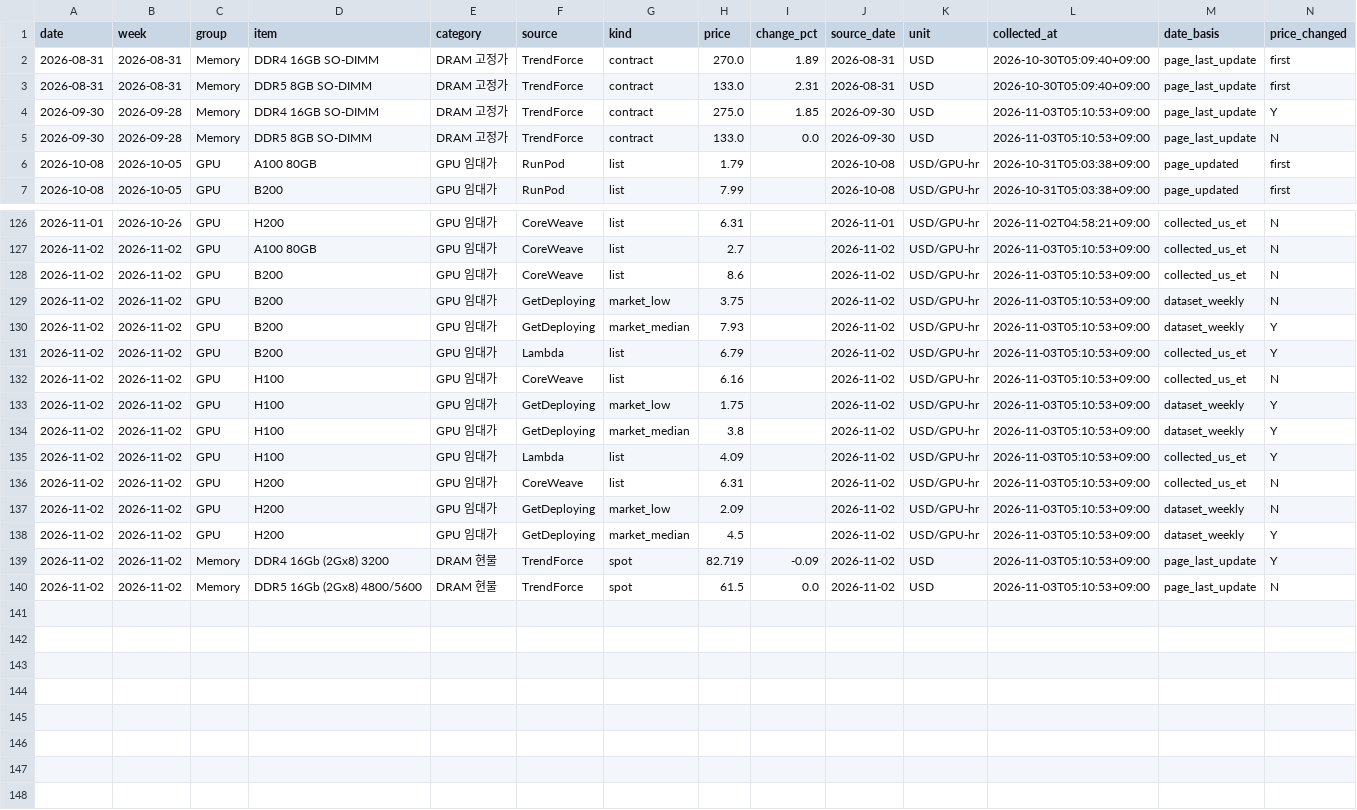
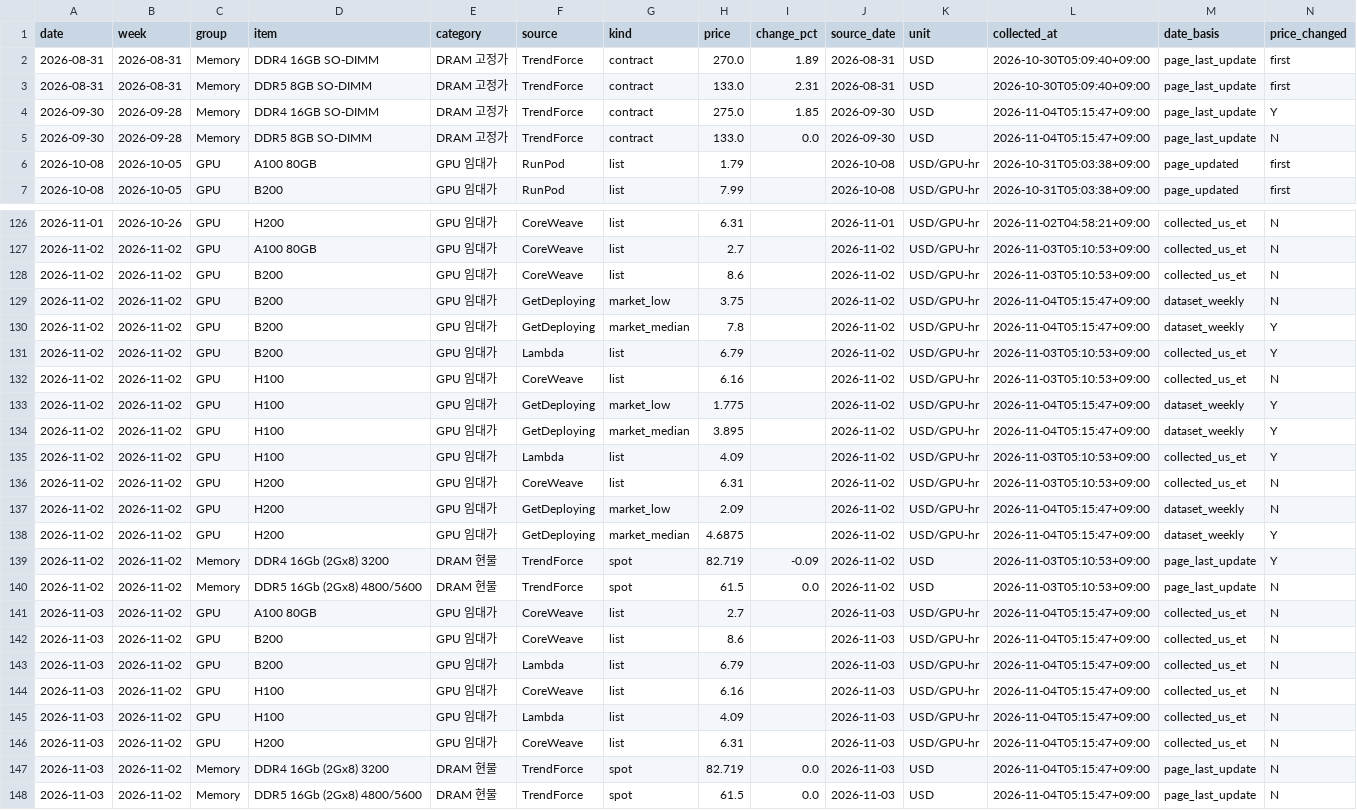
Before and after one commit to jhyang1920-spec/gpu-memory-price-tracker, a CSV file: price_data/price_history.csv, drawn as a sheet; only a part is shown, gaps mark what is left out; the diff covers the shown part only.

```diff
--- a/price_data/price_history.csv
+++ b/price_data/price_history.csv
@@ -3,4 +3,4 @@
 2026-08-31,2026-08-31,Memory,DDR5 8GB SO-DIMM,DRAM 고정가,TrendForce,contract,133.0,2.31,2026-08-31,USD,2026-10-30T05:09:40+09:00,page_last_update,first
-2026-09-30,2026-09-28,Memory,DDR4 16GB SO-DIMM,DRAM 고정가,TrendForce,contract,275.0,1.85,2026-09-30,USD,2026-11-03T05:10:53+09:00,page_last_update,Y
-2026-09-30,2026-09-28,Memory,DDR5 8GB SO-DIMM,DRAM 고정가,TrendForce,contract,133.0,0.0,2026-09-30,USD,2026-11-03T05:10:53+09:00,page_last_update,N
+2026-09-30,2026-09-28,Memory,DDR4 16GB SO-DIMM,DRAM 고정가,TrendForce,contract,275.0,1.85,2026-09-30,USD,2026-11-04T05:15:47+09:00,page_last_update,Y
+2026-09-30,2026-09-28,Memory,DDR5 8GB SO-DIMM,DRAM 고정가,TrendForce,contract,133.0,0.0,2026-09-30,USD,2026-11-04T05:15:47+09:00,page_last_update,N
 2026-10-08,2026-10-05,GPU,A100 80GB,GPU 임대가,RunPod,list,1.79,,2026-10-08,USD/GPU-hr,2026-10-31T05:03:38+09:00,page_updated,first
@@ -128,13 +128,21 @@
 2026-11-02,2026-11-02,GPU,B200,GPU 임대가,CoreWeave,list,8.6,,2026-11-02,USD/GPU-hr,2026-11-03T05:10:53+09:00,collected_us_et,N
-2026-11-02,2026-11-02,GPU,B200,GPU 임대가,GetDeploying,market_low,3.75,,2026-11-02,USD/GPU-hr,2026-11-03T05:10:53+09:00,dataset_weekly,N
-2026-11-02,2026-11-02,GPU,B200,GPU 임대가,GetDeploying,market_median,7.93,,2026-11-02,USD/GPU-hr,2026-11-03T05:10:53+09:00,dataset_weekly,Y
+2026-11-02,2026-11-02,GPU,B200,GPU 임대가,GetDeploying,market_low,3.75,,2026-11-02,USD/GPU-hr,2026-11-04T05:15:47+09:00,dataset_weekly,N
+2026-11-02,2026-11-02,GPU,B200,GPU 임대가,GetDeploying,market_median,7.8,,2026-11-02,USD/GPU-hr,2026-11-04T05:15:47+09:00,dataset_weekly,Y
 2026-11-02,2026-11-02,GPU,B200,GPU 임대가,Lambda,list,6.79,,2026-11-02,USD/GPU-hr,2026-11-03T05:10:53+09:00,collected_us_et,Y
 2026-11-02,2026-11-02,GPU,H100,GPU 임대가,CoreWeave,list,6.16,,2026-11-02,USD/GPU-hr,2026-11-03T05:10:53+09:00,collected_us_et,N
-2026-11-02,2026-11-02,GPU,H100,GPU 임대가,GetDeploying,market_low,1.75,,2026-11-02,USD/GPU-hr,2026-11-03T05:10:53+09:00,dataset_weekly,Y
-2026-11-02,2026-11-02,GPU,H100,GPU 임대가,GetDeploying,market_median,3.8,,2026-11-02,USD/GPU-hr,2026-11-03T05:10:53+09:00,dataset_weekly,Y
+2026-11-02,2026-11-02,GPU,H100,GPU 임대가,GetDeploying,market_low,1.775,,2026-11-02,USD/GPU-hr,2026-11-04T05:15:47+09:00,dataset_weekly,Y
+2026-11-02,2026-11-02,GPU,H100,GPU 임대가,GetDeploying,market_median,3.895,,2026-11-02,USD/GPU-hr,2026-11-04T05:15:47+09:00,dataset_weekly,Y
 2026-11-02,2026-11-02,GPU,H100,GPU 임대가,Lambda,list,4.09,,2026-11-02,USD/GPU-hr,2026-11-03T05:10:53+09:00,collected_us_et,Y
 2026-11-02,2026-11-02,GPU,H200,GPU 임대가,CoreWeave,list,6.31,,2026-11-02,USD/GPU-hr,2026-11-03T05:10:53+09:00,collected_us_et,N
-2026-11-02,2026-11-02,GPU,H200,GPU 임대가,GetDeploying,market_low,2.09,,2026-11-02,USD/GPU-hr,2026-11-03T05:10:53+09:00,dataset_weekly,N
-2026-11-02,2026-11-02,GPU,H200,GPU 임대가,GetDeploying,market_median,4.5,,2026-11-02,USD/GPU-hr,2026-11-03T05:10:53+09:00,dataset_weekly,Y
+2026-11-02,2026-11-02,GPU,H200,GPU 임대가,GetDeploying,market_low,2.09,,2026-11-02,USD/GPU-hr,2026-11-04T05:15:47+09:00,dataset_weekly,N
+2026-11-02,2026-11-02,GPU,H200,GPU 임대가,GetDeploying,market_median,4.6875,,2026-11-02,USD/GPU-hr,2026-11-04T05:15:47+09:00,dataset_weekly,Y
 2026-11-02,2026-11-02,Memory,DDR4 16Gb (2Gx8) 3200,DRAM 현물,TrendForce,spot,82.719,-0.09,2026-11-02,USD,2026-11-03T05:10:53+09:00,page_last_update,Y
 2026-11-02,2026-11-02,Memory,DDR5 16Gb (2Gx8) 4800/5600,DRAM 현물,TrendForce,spot,61.5,0.0,2026-11-02,USD,2026-11-03T05:10:53+09:00,page_last_update,N
+2026-11-03,2026-11-02,GPU,A100 80GB,GPU 임대가,CoreWeave,list,2.7,,2026-11-03,USD/GPU-hr,2026-11-04T05:15:47+09:00,collected_us_et,N
+2026-11-03,2026-11-02,GPU,B200,GPU 임대가,CoreWeave,list,8.6,,2026-11-03,USD/GPU-hr,2026-11-04T05:15:47+09:00,collected_us_et,N
+2026-11-03,2026-11-02,GPU,B200,GPU 임대가,Lambda,list,6.79,,2026-11-03,USD/GPU-hr,2026-11-04T05:15:47+09:00,collected_us_et,N
+2026-11-03,2026-11-02,GPU,H100,GPU 임대가,CoreWeave,list,6.16,,2026-11-03,USD/GPU-hr,2026-11-04T05:15:47+09:00,collected_us_et,N
+2026-11-03,2026-11-02,GPU,H100,GPU 임대가,Lambda,list,4.09,,2026-11-03,USD/GPU-hr,2026-11-04T05:15:47+09:00,collected_us_et,N
+2026-11-03,2026-11-02,GPU,H200,GPU 임대가,CoreWeave,list,6.31,,2026-11-03,USD/GPU-hr,2026-11-04T05:15:47+09:00,collected_us_et,N
+2026-11-03,2026-11-02,Memory,DDR4 16Gb (2Gx8) 3200,DRAM 현물,TrendForce,spot,82.719,0.0,2026-11-03,USD,2026-11-04T05:15:47+09:00,page_last_update,N
+2026-11-03,2026-11-02,Memory,DDR5 16Gb (2Gx8) 4800/5600,DRAM 현물,TrendForce,spot,61.5,0.0,2026-11-03,USD,2026-11-04T05:15:47+09:00,page_last_update,N
```
Also changed, not shown: 23 edited cells elsewhere in this file, 3 other files.
